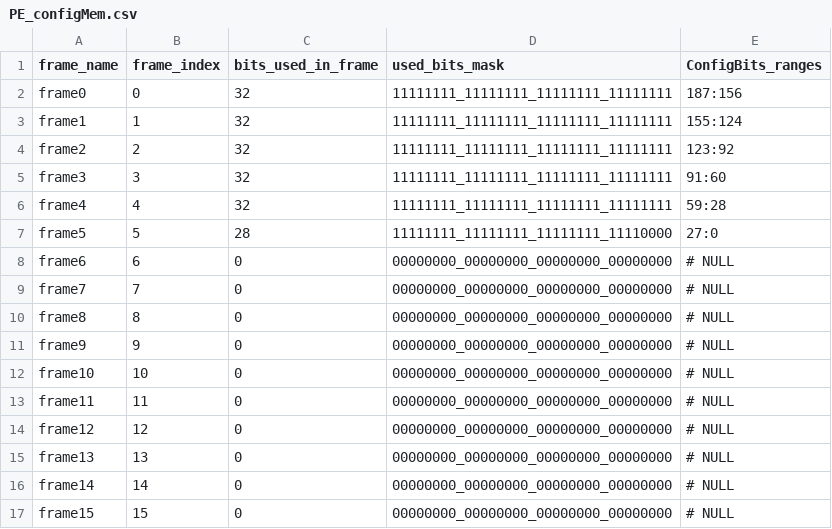
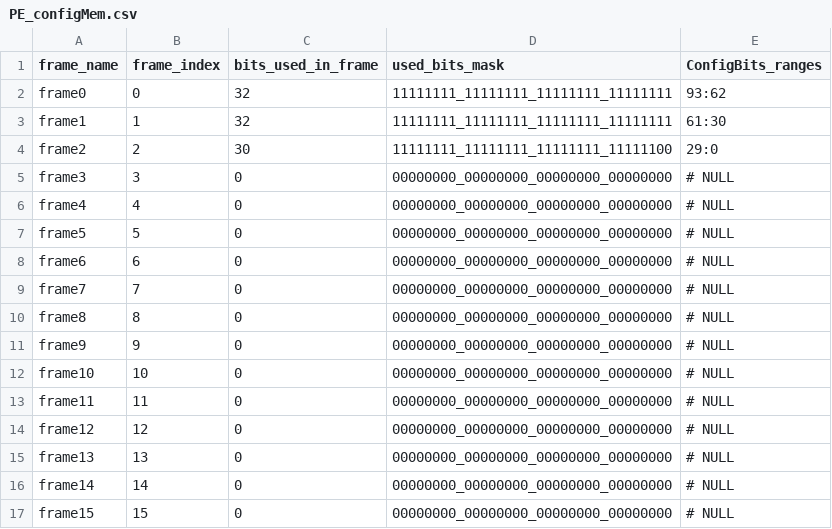
Before and after one commit to KelvinChung2000/FABulous, a CSV file: myProject/Tile/PE/PE_configMem.csv, drawn as a sheet.

```diff
--- a/myProject/Tile/PE/PE_configMem.csv
+++ b/myProject/Tile/PE/PE_configMem.csv
@@ -1,8 +1,8 @@
 frame_name,frame_index,bits_used_in_frame,used_bits_mask,ConfigBits_ranges
-frame0,0,32,11111111_11111111_11111111_11111111,187:156
-frame1,1,32,11111111_11111111_11111111_11111111,155:124
-frame2,2,32,11111111_11111111_11111111_11111111,123:92
-frame3,3,32,11111111_11111111_11111111_11111111,91:60
-frame4,4,32,11111111_11111111_11111111_11111111,59:28
-frame5,5,28,11111111_11111111_11111111_11110000,27:0
+frame0,0,32,11111111_11111111_11111111_11111111,93:62
+frame1,1,32,11111111_11111111_11111111_11111111,61:30
+frame2,2,30,11111111_11111111_11111111_11111100,29:0
+frame3,3,0,00000000_00000000_00000000_00000000,# NULL
+frame4,4,0,00000000_00000000_00000000_00000000,# NULL
+frame5,5,0,00000000_00000000_00000000_00000000,# NULL
 frame6,6,0,00000000_00000000_00000000_00000000,# NULL
```
Also changed, not shown: myProject/Tile/E_Mem/E_Mem_configMem.csv, 21 other files.
